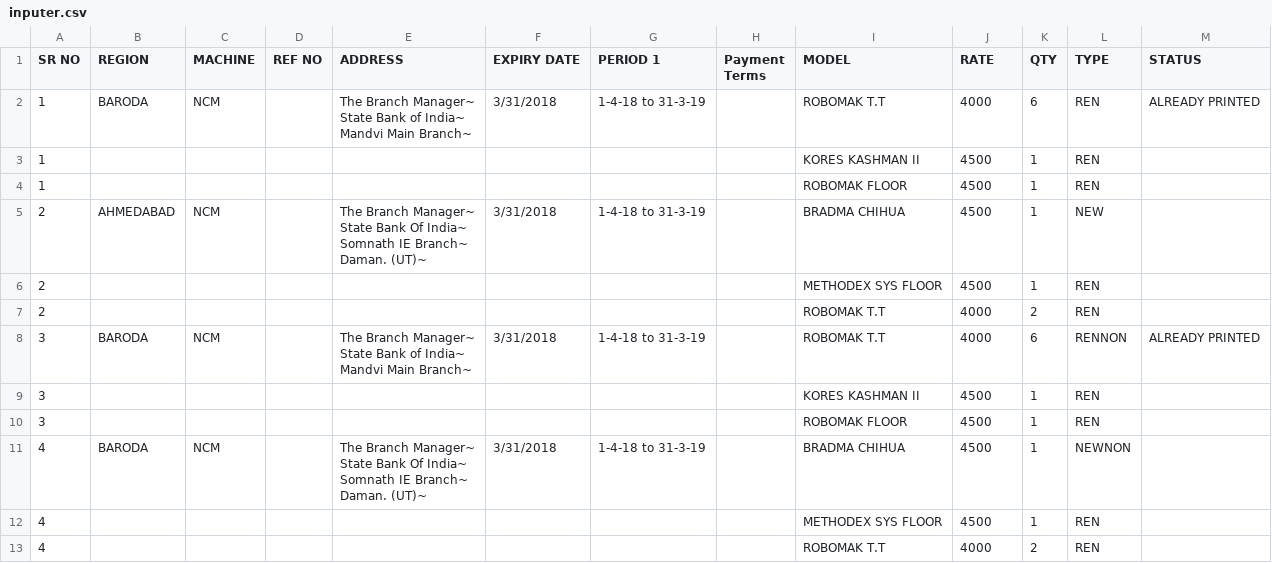
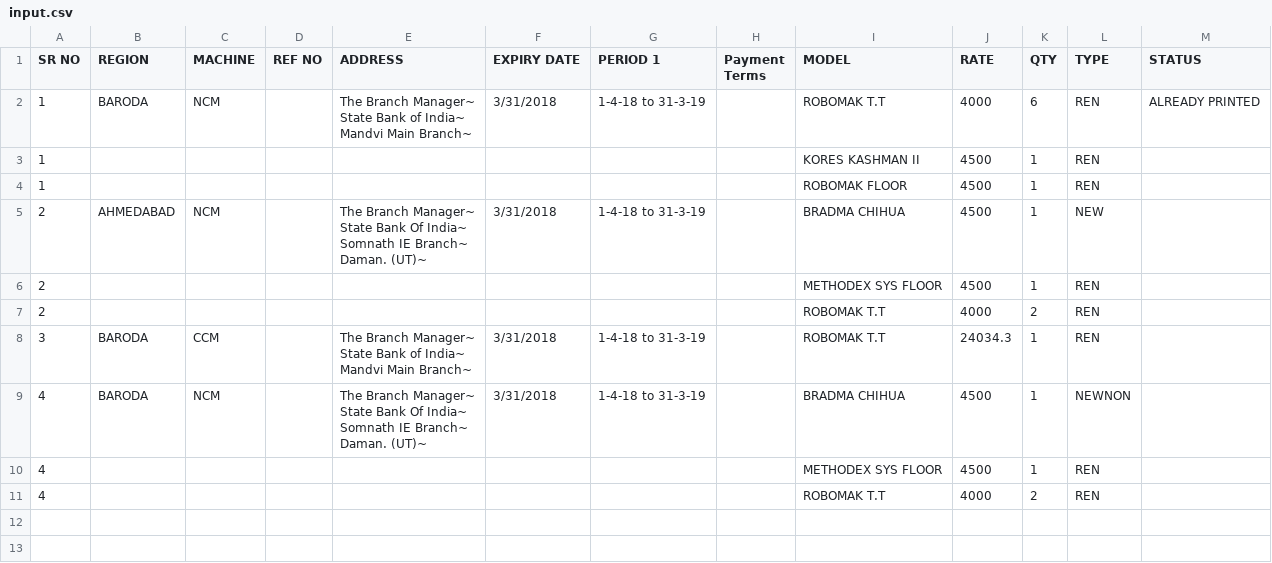
Before and after one commit to isgasho/miniApps, a CSV file: template/input.csv (was template/inputer.csv), drawn as a sheet.

```diff
--- a/template/inputer.csv
+++ b/template/input.csv
@@ -15,8 +15,6 @@ Daman. (UT)~
 2,,,,,,,,ROBOMAK T.T,4000,2,REN,
-3,BARODA,NCM,,"The Branch Manager~
-State Bank of India~
-Mandvi Main Branch~
-",3/31/2018,1-4-18 to 31-3-19,,ROBOMAK T.T,4000,6,RENNON,ALREADY PRINTED
-3,,,,,,,,KORES KASHMAN II,4500,1,REN,
-3,,,,,,,,ROBOMAK FLOOR,4500,1,REN,
+3,BARODA,CCM,,"The Branch Manager~
+State Bank of India~
+Mandvi Main Branch~
+",3/31/2018,1-4-18 to 31-3-19,,ROBOMAK T.T,24034.3,1,REN,
 4,BARODA,NCM,,"The Branch Manager~
```
Also changed, not shown: 8 other files.
